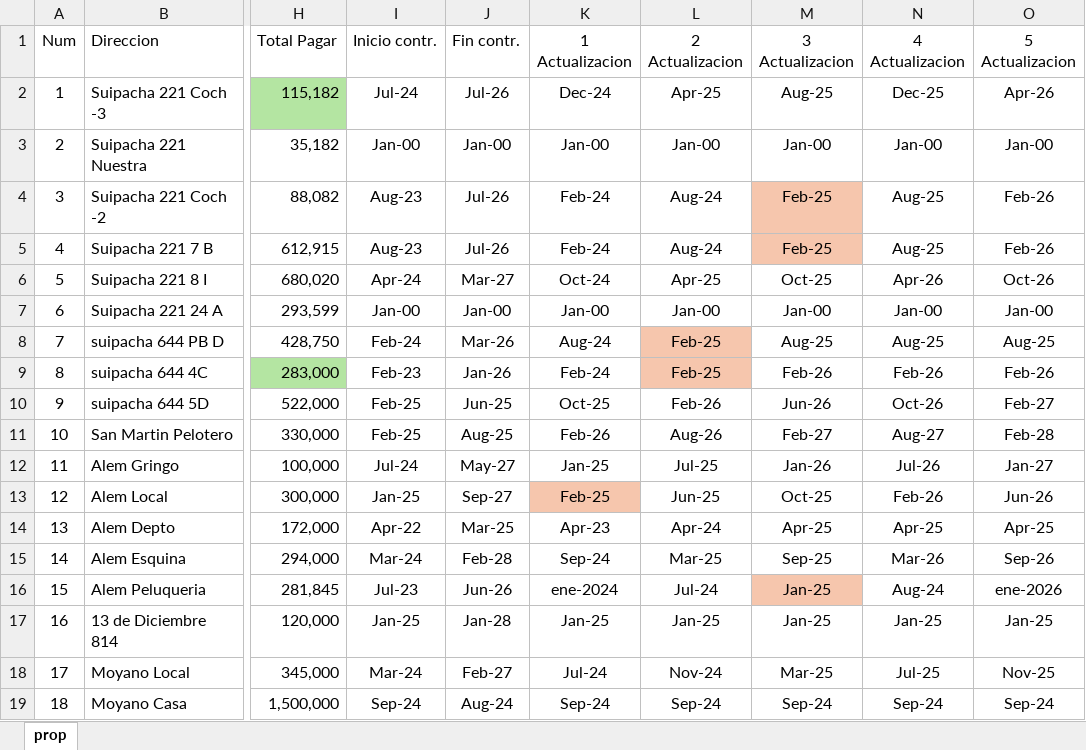
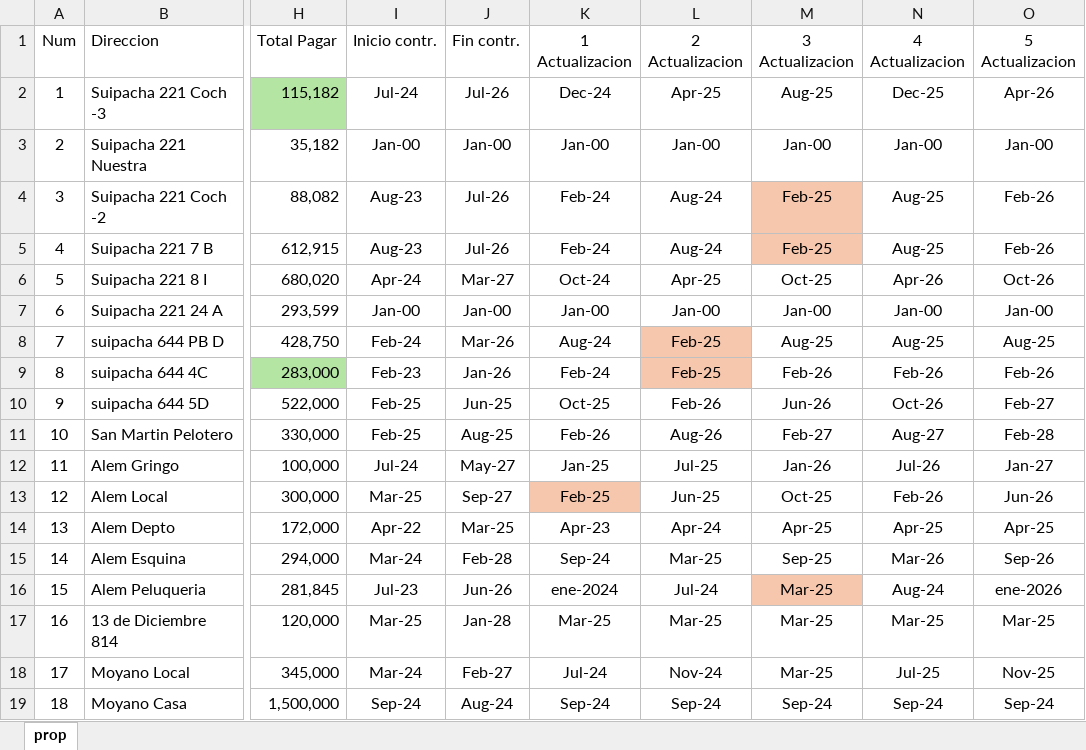
Before and after one commit to SELF-msselve/Web-HTML-CSS, an Excel workbook: AlquileresProp/prop2.xlsx, sheet prop, drawn as a sheet; only a part is shown, gaps mark what is left out; values as stored, in another font and other column widths than the file's, no borders; the diff names each change by its address in the sheet, - before the commit and + after, or states it on an @@ line.

```diff
--- a/AlquileresProp/prop2.xlsx (sheet prop)
+++ b/AlquileresProp/prop2.xlsx (sheet prop)
-I13 (Inicio contr.): Jan-25
+I13 (Inicio contr.): Mar-25
-M16:M17 (3 Actualizacion): Jan-25
+M16:M17 (3 Actualizacion): Mar-25
-I17 (Inicio contr.): Jan-25
+I17 (Inicio contr.): Mar-25
-K17 (1 Actualizacion): Jan-25
+K17 (1 Actualizacion): Mar-25
-L17 (2 Actualizacion): Jan-25
+L17 (2 Actualizacion): Mar-25
-N17 (4 Actualizacion): Jan-25
+N17 (4 Actualizacion): Mar-25
-O17 (5 Actualizacion): Jan-25
+O17 (5 Actualizacion): Mar-25
```
Also changed, not shown: 1 other file.
